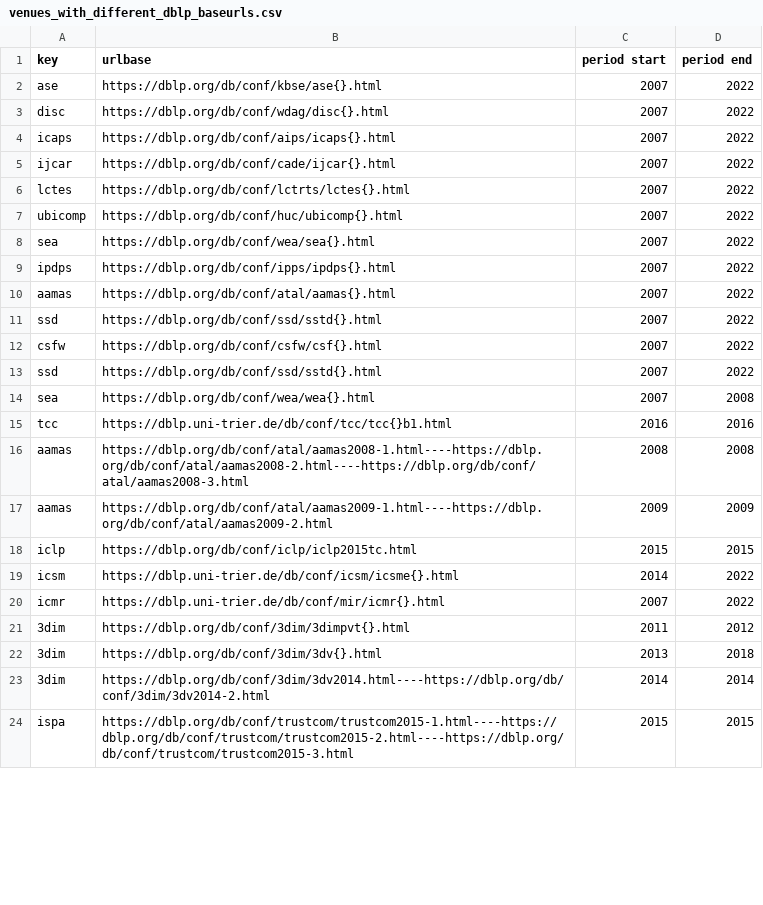
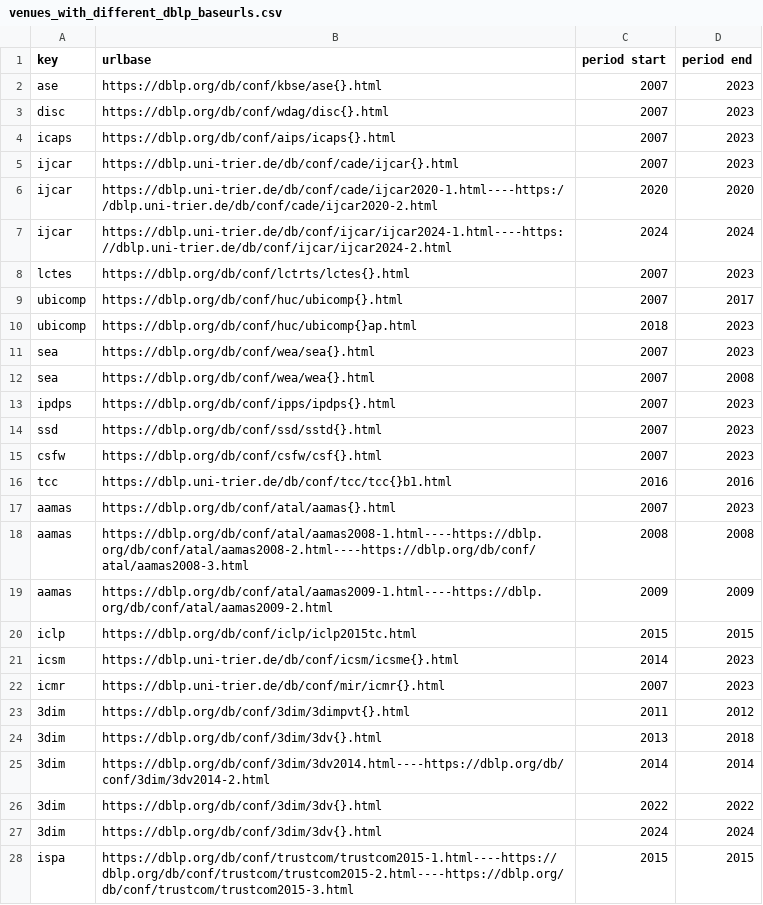
Before and after one commit to csmetrics/csmetrics.net, a CSV file: data/venues_with_different_dblp_baseurls.csv, drawn as a sheet; only a part is shown; the diff covers the shown part only.

Commit message:
update scripts for 2024 data

```diff
--- a/data/venues_with_different_dblp_baseurls.csv
+++ b/data/venues_with_different_dblp_baseurls.csv
@@ -1,16 +1,18 @@
 key,urlbase,period start,period end
-ase,https://dblp.org/db/conf/kbse/ase{}.html,2007,2022
-disc,https://dblp.org/db/conf/wdag/disc{}.html,2007,2022
-icaps,https://dblp.org/db/conf/aips/icaps{}.html,2007,2022
-ijcar,https://dblp.org/db/conf/cade/ijcar{}.html,2007,2022
-lctes,https://dblp.org/db/conf/lctrts/lctes{}.html,2007,2022
-ubicomp,https://dblp.org/db/conf/huc/ubicomp{}.html,2007,2022
-sea,https://dblp.org/db/conf/wea/sea{}.html,2007,2022
-ipdps,https://dblp.org/db/conf/ipps/ipdps{}.html,2007,2022
-aamas,https://dblp.org/db/conf/atal/aamas{}.html,2007,2022
-ssd,https://dblp.org/db/conf/ssd/sstd{}.html,2007,2022
-csfw,https://dblp.org/db/conf/csfw/csf{}.html,2007,2022
-ssd,https://dblp.org/db/conf/ssd/sstd{}.html,2007,2022
+ase,https://dblp.org/db/conf/kbse/ase{}.html,2007,2023
+disc,https://dblp.org/db/conf/wdag/disc{}.html,2007,2023
+icaps,https://dblp.org/db/conf/aips/icaps{}.html,2007,2023
+ijcar,https://dblp.uni-trier.de/db/conf/cade/ijcar{}.html,2007,2023
+ijcar,https://dblp.uni-trier.de/db/conf/cade/ijcar2020-1.html----https://dblp.uni-trier.de/db/conf/cade/ijcar2020-2.html,2020,2020
+ijcar,https://dblp.uni-trier.de/db/conf/ijcar/ijcar2024-1.html----https://dblp.uni-trier.de/db/conf/ijcar/ijcar2024-2.html,2024,2024
+lctes,https://dblp.org/db/conf/lctrts/lctes{}.html,2007,2023
+ubicomp,https://dblp.org/db/conf/huc/ubicomp{}.html,2007,2017
+ubicomp,https://dblp.org/db/conf/huc/ubicomp{}ap.html,2018,2023
+sea,https://dblp.org/db/conf/wea/sea{}.html,2007,2023
 sea,https://dblp.org/db/conf/wea/wea{}.html,2007,2008
+ipdps,https://dblp.org/db/conf/ipps/ipdps{}.html,2007,2023
+ssd,https://dblp.org/db/conf/ssd/sstd{}.html,2007,2023
+csfw,https://dblp.org/db/conf/csfw/csf{}.html,2007,2023
 tcc,https://dblp.uni-trier.de/db/conf/tcc/tcc{}b1.html,2016,2016
+aamas,https://dblp.org/db/conf/atal/aamas{}.html,2007,2023
 aamas,https://dblp.org/db/conf/atal/aamas2008-1.html----https://dblp.org/db/conf/atal/aamas2008-2.html----https://dblp.org/db/conf/atal/aamas2008-3.html,2008,2008
@@ -18,4 +20,4 @@ aamas,https://dblp.org/db/conf/atal/aamas2009-1.html----https://dblp.org/db/conf
 iclp,https://dblp.org/db/conf/iclp/iclp2015tc.html,2015,2015
-icsm,https://dblp.uni-trier.de/db/conf/icsm/icsme{}.html,2014,2022
-icmr,https://dblp.uni-trier.de/db/conf/mir/icmr{}.html,2007,2022
+icsm,https://dblp.uni-trier.de/db/conf/icsm/icsme{}.html,2014,2023
+icmr,https://dblp.uni-trier.de/db/conf/mir/icmr{}.html,2007,2023
 3dim,https://dblp.org/db/conf/3dim/3dimpvt{}.html,2011,2012
@@ -23,2 +25,4 @@ icmr,https://dblp.uni-trier.de/db/conf/mir/icmr{}.html,2007,2022
 3dim,https://dblp.org/db/conf/3dim/3dv2014.html----https://dblp.org/db/conf/3dim/3dv2014-2.html,2014,2014
+3dim,https://dblp.org/db/conf/3dim/3dv{}.html,2022,2022
+3dim,https://dblp.org/db/conf/3dim/3dv{}.html,2024,2024
 ispa,https://dblp.org/db/conf/trustcom/trustcom2015-1.html----https://dblp.org/db/conf/trustcom/trustcom2015-2.html----https://dblp.org/db/conf/trustcom/trustcom2015-3.html,2015,2015
```
Also changed, not shown: 20 added rows and 2 edited cells elsewhere in this file, data/venues_with_different_dblp_keys.csv, 7 other files.
